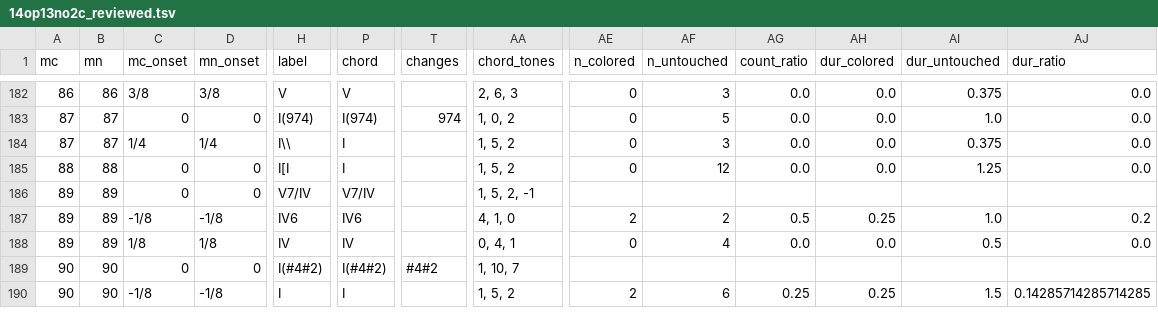
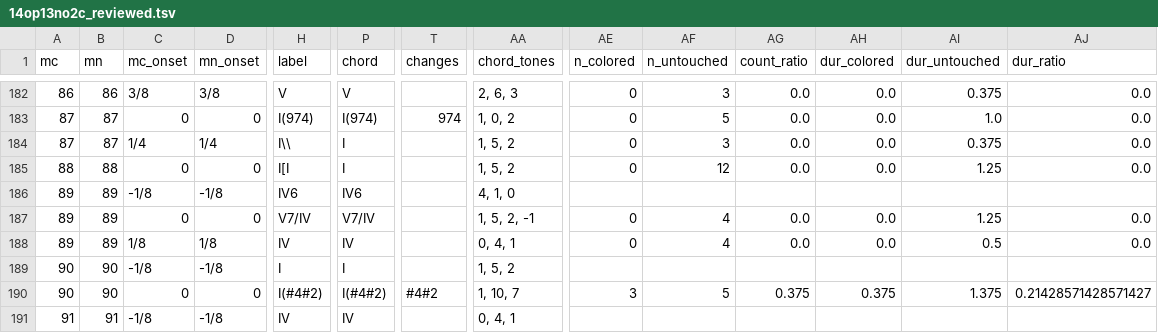
Before and after one commit to DCMLab/kozeluh_sonatas, a TSV file: reviewed/14op13no2c_reviewed.tsv, drawn as a sheet; only a part is shown, gaps mark what is left out; removed rows and columns are numbered as before the commit, all else as after; rows hold the shown columns only; the diff covers the shown part only; the diff names each change by its address in the sheet, - before the commit and + after, or states it on an @@ line.

```diff
--- a/reviewed/14op13no2c_reviewed.tsv
+++ b/reviewed/14op13no2c_reviewed.tsv
+row 186: 89 | 89 | -1/8 | -1/8 | IV6 | IV6 |  | 4, 1, 0
-AE187 (n_colored): (empty)
+AE187 (n_colored): 0
-AF187 (n_untouched): (empty)
+AF187 (n_untouched): 4
-AG187 (count_ratio): (empty)
+AG187 (count_ratio): 0.0
-AH187 (dur_colored): (empty)
+AH187 (dur_colored): 0.0
-AI187 (dur_untouched): (empty)
+AI187 (dur_untouched): 1.25
-AJ187 (dur_ratio): (empty)
+AJ187 (dur_ratio): 0.0
-row 187: 89 | 89 | -1/8 | -1/8 | IV6 | IV6 |  | 4, 1, 0 | 2 | 2 | 0.5 | 0.25 | 1.0 | 0.2
-C189 (mc_onset): 0
+C189 (mc_onset): -1/8
-D189 (mn_onset): 0
+D189 (mn_onset): -1/8
-H189 (label): I(#4#2)
+H189 (label): I
-P189 (chord): I(#4#2)
+P189 (chord): I
-T189 (changes): #4#2
+T189 (changes): (empty)
-AA189 (chord_tones): 1, 10, 7
+AA189 (chord_tones): 1, 5, 2
-C190 (mc_onset): -1/8
+C190 (mc_onset): 0
-D190 (mn_onset): -1/8
+D190 (mn_onset): 0
-H190 (label): I
+H190 (label): I(#4#2)
-P190 (chord): I
+P190 (chord): I(#4#2)
-T190 (changes): (empty)
+T190 (changes): #4#2
-AA190 (chord_tones): 1, 5, 2
+AA190 (chord_tones): 1, 10, 7
-AE190 (n_colored): 2
+AE190 (n_colored): 3
-AF190 (n_untouched): 6
+AF190 (n_untouched): 5
-AG190 (count_ratio): 0.25
+AG190 (count_ratio): 0.375
-AH190 (dur_colored): 0.25
+AH190 (dur_colored): 0.375
-AI190 (dur_untouched): 1.5
+AI190 (dur_untouched): 1.375
-AJ190 (dur_ratio): 0.14285714285714285
+AJ190 (dur_ratio): 0.21428571428571427
+row 191: 91 | 91 | -1/8 | -1/8 | IV | IV |  | 0, 4, 1
```
Also changed, not shown: 1 removed row and 6 edited cells elsewhere in this file, metadata.tsv, 6 other files.
